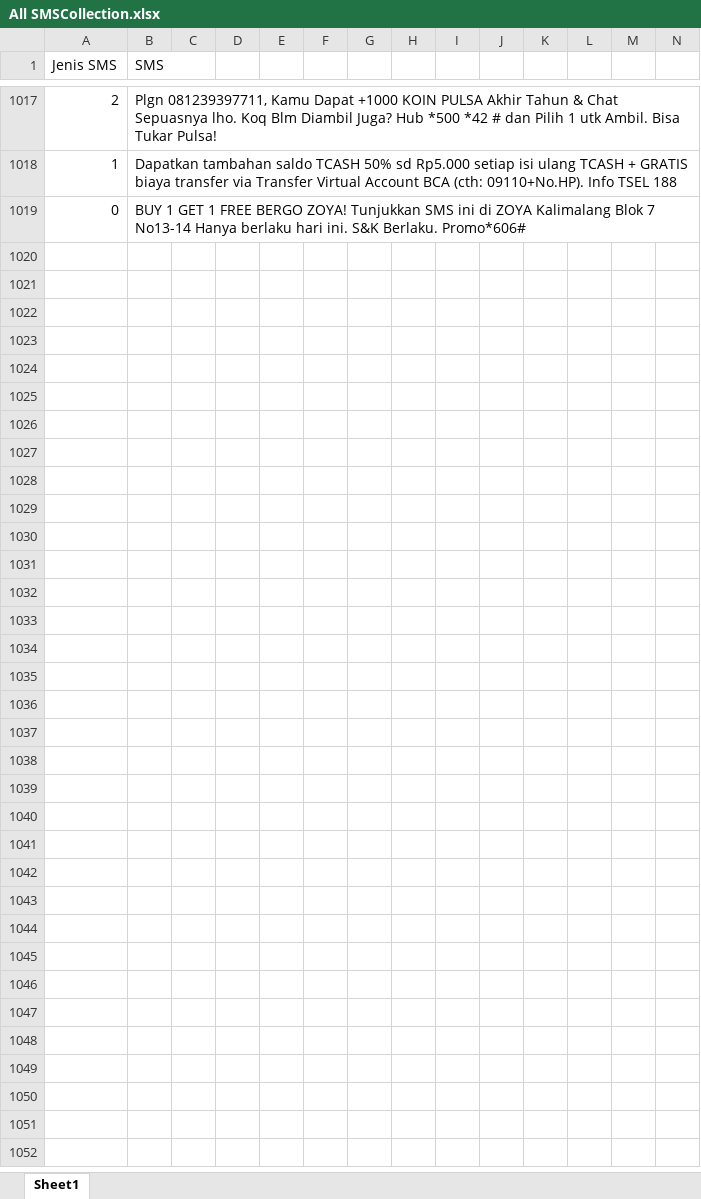
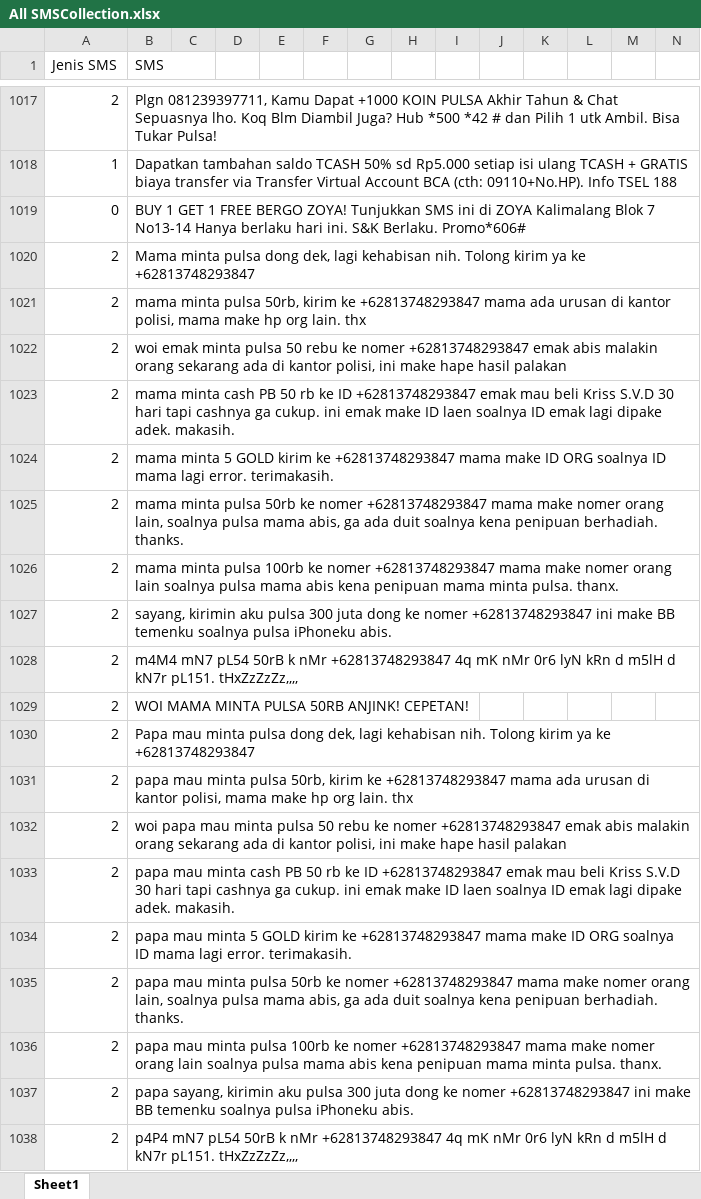
Before and after one commit to agustinustheo/sms-classifier-model, an Excel workbook: pretrained_model/sms_classifier_corpus/collected_sms_database/All SMSCollection.xlsx, sheet Sheet1, drawn as a sheet; only a part is shown, gaps mark what is left out; values as stored, in another font and other column widths than the file's, no borders; rows hold the shown columns only; the diff covers the shown part only; the diff names each change by its address in the sheet, - before the commit and + after, or states it on an @@ line.

```diff
--- a/pretrained_model/sms_classifier_corpus/collected_sms_database/All SMSCollection.xlsx (sheet Sheet1)
+++ b/pretrained_model/sms_classifier_corpus/collected_sms_database/All SMSCollection.xlsx (sheet Sheet1)
+row 1020: 2 | Mama minta pulsa dong dek, lagi kehabisan nih. Tolong kirim ya ke +62813748293847
+row 1021: 2 | mama minta pulsa 50rb, kirim ke +62813748293847 mama ada urusan di kantor polisi, mama make hp org lain. thx
+row 1022: 2 | woi emak minta pulsa 50 rebu ke nomer +62813748293847 emak abis malakin orang sekarang ada di kantor polisi, ini make hape hasil palakan
+row 1023: 2 | mama minta cash PB 50 rb ke ID +62813748293847 emak mau beli Kriss S.V.D 30 hari tapi cashnya ga cukup. ini emak make ID laen soalnya ID emak lagi dipake adek. makasih.
+row 1024: 2 | mama minta 5 GOLD kirim ke +62813748293847 mama make ID ORG soalnya ID mama lagi error. terimakasih.
+row 1025: 2 | mama minta pulsa 50rb ke nomer +62813748293847 mama make nomer orang lain, soalnya pulsa mama abis, ga ada duit soalnya kena penipuan berhadiah. thanks.
+row 1026: 2 | mama minta pulsa 100rb ke nomer +62813748293847 mama make nomer orang lain soalnya pulsa mama abis kena penipuan mama minta pulsa. thanx.
+row 1027: 2 | sayang, kirimin aku pulsa 300 juta dong ke nomer +62813748293847 ini make BB temenku soalnya pulsa iPhoneku abis.
+row 1028: 2 | m4M4 mN7 pL54 50rB k nMr +62813748293847 4q mK nMr 0r6 lyN kRn d m5lH d kN7r pL151. tHxZzZzZz,,,,
+row 1029: 2 | WOI MAMA MINTA PULSA 50RB ANJINK! CEPETAN!
+row 1030: 2 | Papa mau minta pulsa dong dek, lagi kehabisan nih. Tolong kirim ya ke +62813748293847
+row 1031: 2 | papa mau minta pulsa 50rb, kirim ke +62813748293847 mama ada urusan di kantor polisi, mama make hp org lain. thx
+row 1032: 2 | woi papa mau minta pulsa 50 rebu ke nomer +62813748293847 emak abis malakin orang sekarang ada di kantor polisi, ini make hape hasil palakan
+row 1033: 2 | papa mau minta cash PB 50 rb ke ID +62813748293847 emak mau beli Kriss S.V.D 30 hari tapi cashnya ga cukup. ini emak make ID laen soalnya ID emak lagi dipake adek. makasih.
+row 1034: 2 | papa mau minta 5 GOLD kirim ke +62813748293847 mama make ID ORG soalnya ID mama lagi error. terimakasih.
+row 1035: 2 | papa mau minta pulsa 50rb ke nomer +62813748293847 mama make nomer orang lain, soalnya pulsa mama abis, ga ada duit soalnya kena penipuan berhadiah. thanks.
+row 1036: 2 | papa mau minta pulsa 100rb ke nomer +62813748293847 mama make nomer orang lain soalnya pulsa mama abis kena penipuan mama minta pulsa. thanx.
+row 1037: 2 | papa sayang, kirimin aku pulsa 300 juta dong ke nomer +62813748293847 ini make BB temenku soalnya pulsa iPhoneku abis.
+row 1038: 2 | p4P4 mN7 pL54 50rB k nMr +62813748293847 4q mK nMr 0r6 lyN kRn d m5lH d kN7r pL151. tHxZzZzZz,,,,
```
Also changed, not shown: 56 added rows and 7 edited cells elsewhere in this sheet, pretrained_model/sms_classifier_corpus/collected_sms_database/SMSCollection (Balanced).xlsx, 10 other files.
